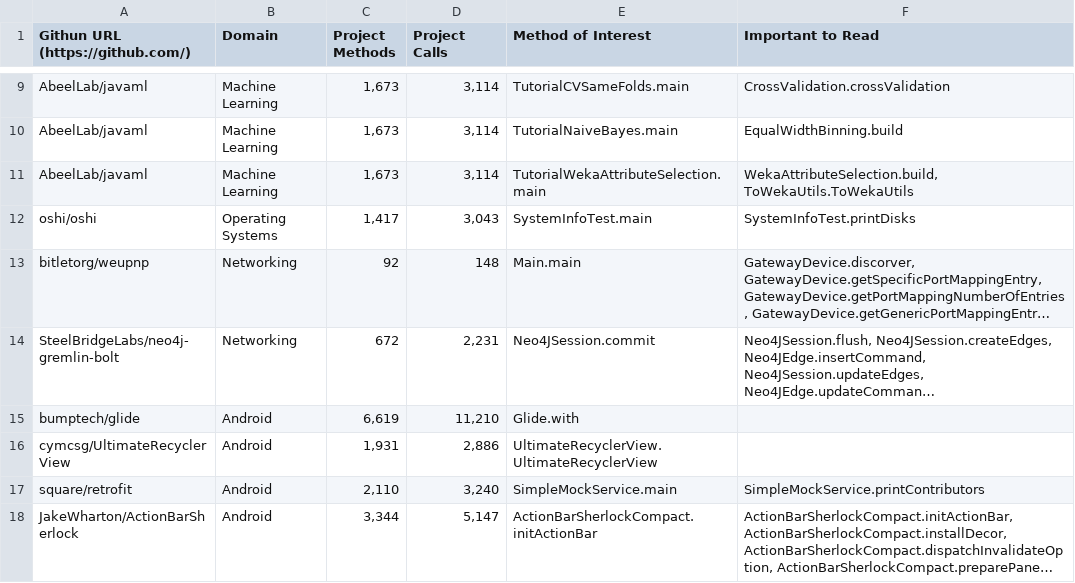
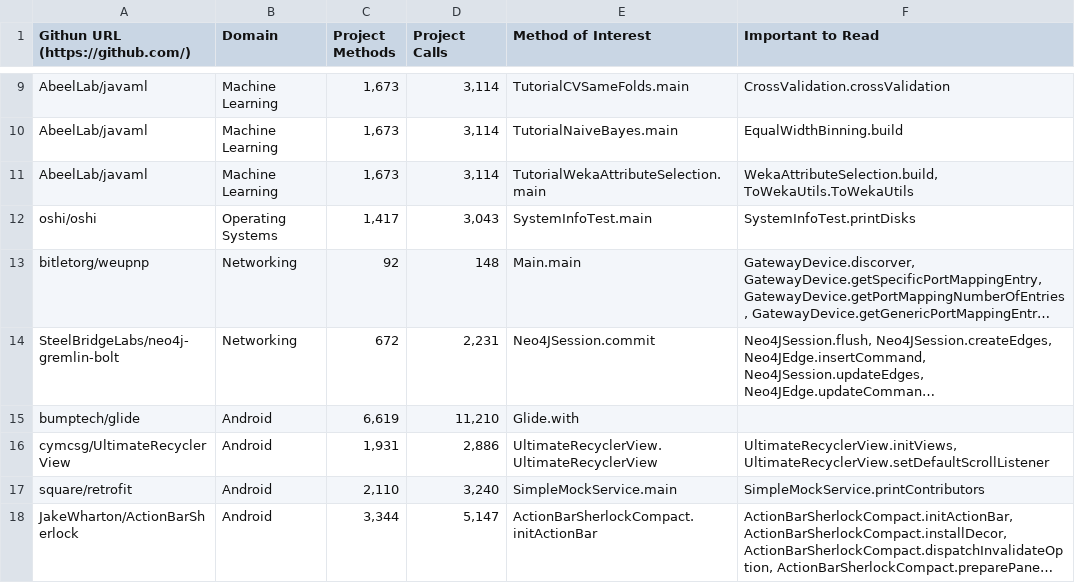
Before and after one commit to maniospas/DigraphCoreTrace, a CSV file: dataset.csv, drawn as a sheet; only a part is shown, gaps mark what is left out; long unchanged cells end in …; the diff names each change by its address in the sheet, - before the commit and + after, or states it on an @@ line.

Commit message:
updated dataset file

```diff
--- a/dataset.csv
+++ b/dataset.csv
-F16 (Important to Read): (empty)
+F16 (Important to Read): UltimateRecyclerView.initViews, UltimateRecyclerView.setDefaultScrollListener
```
